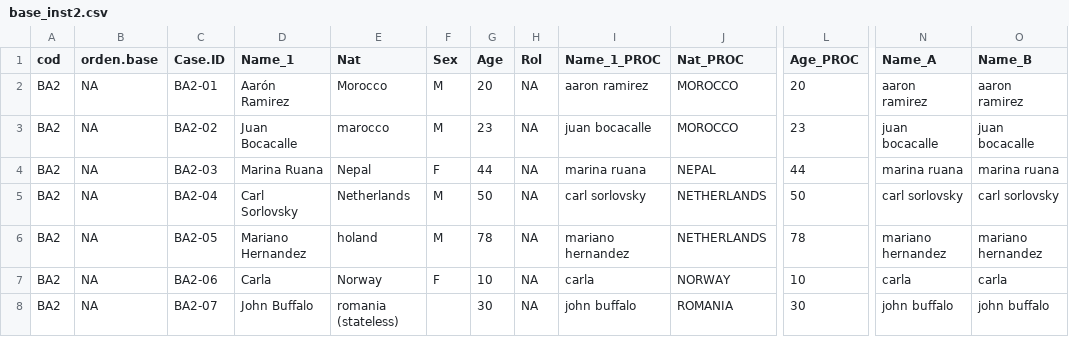
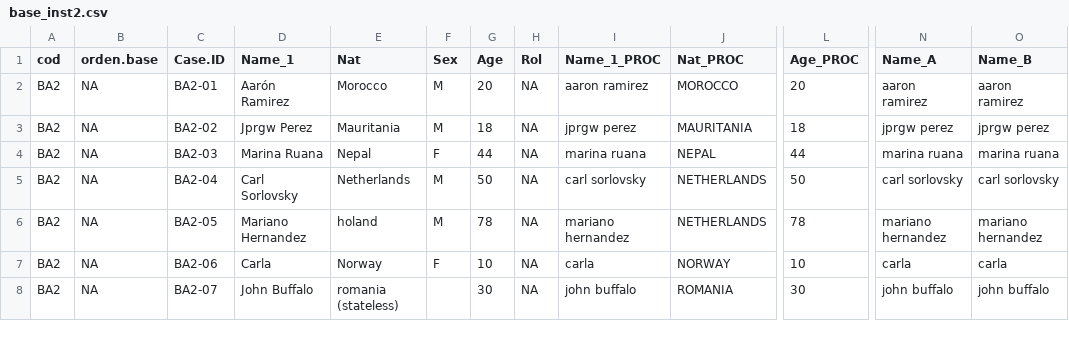
Before and after one commit to inescaridi/COM4PPL, a CSV file: example/instances/inst2/base_inst2.csv, drawn as a sheet; only a part is shown, gaps mark what is left out; the diff names each change by its address in the sheet, - before the commit and + after, or states it on an @@ line.

Commit message:
compatible functions, matching example

```diff
--- a/example/instances/inst2/base_inst2.csv
+++ b/example/instances/inst2/base_inst2.csv
-D3 (Name_1): Juan Bocacalle
+D3 (Name_1): Jprgw Perez
-E3 (Nat): marocco
+E3 (Nat): Mauritania
-G3 (Age): 23
+G3 (Age): 18
-I3 (Name_1_PROC): juan bocacalle
+I3 (Name_1_PROC): jprgw perez
-J3 (Nat_PROC): MOROCCO
+J3 (Nat_PROC): MAURITANIA
-L3 (Age_PROC): 23
+L3 (Age_PROC): 18
-N3 (Name_A): juan bocacalle
+N3 (Name_A): jprgw perez
-O3 (Name_B): juan bocacalle
+O3 (Name_B): jprgw perez
```
Also changed, not shown: 1 other file.
